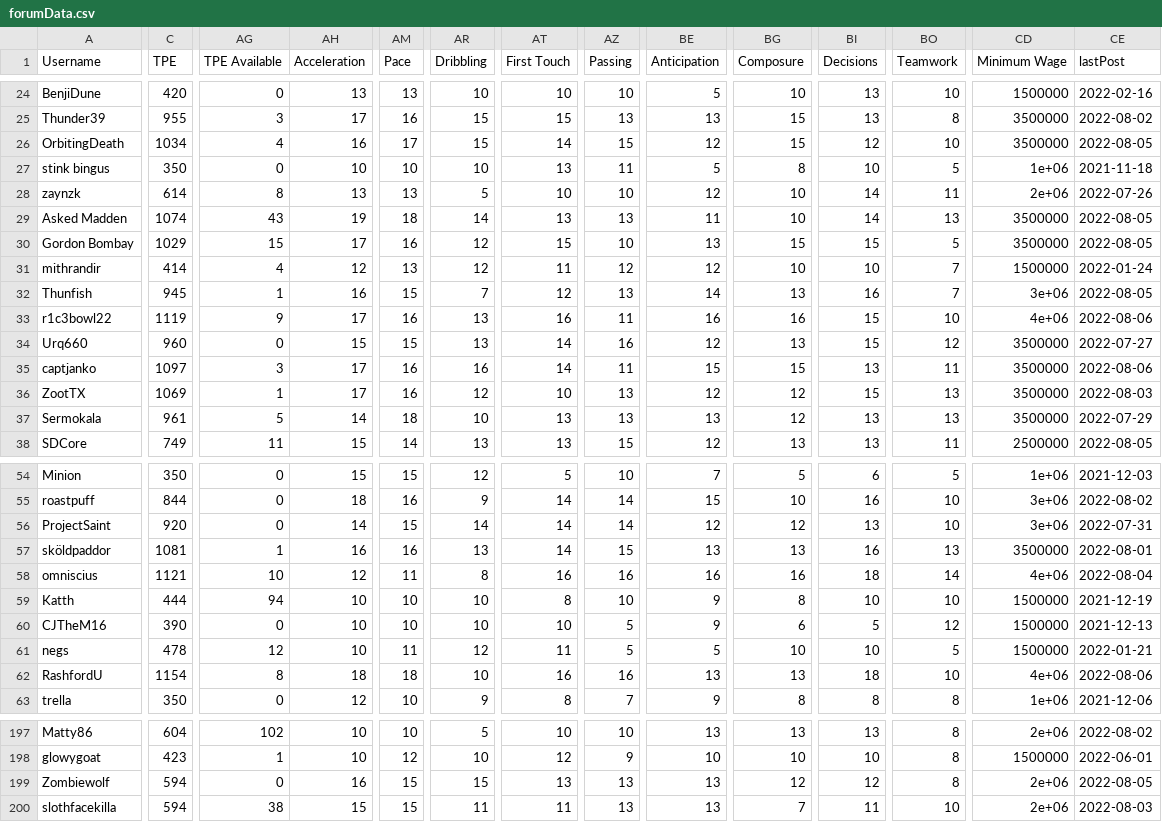
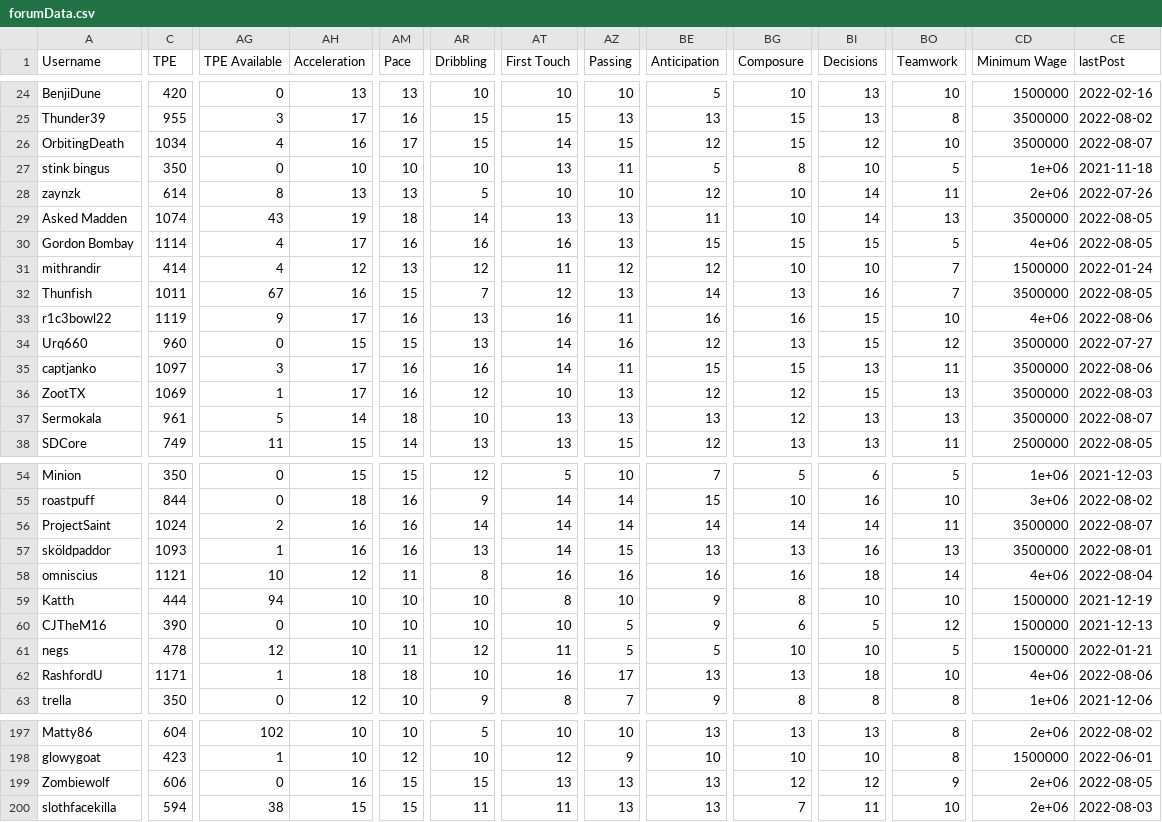
Before and after one commit to canadice/ssl-index, a CSV file: data/forumData.csv, drawn as a sheet; only a part is shown, gaps mark what is left out; the diff covers the shown part only; the diff names each change by its address in the sheet, - before the commit and + after, or states it on an @@ line.

```diff
--- a/data/forumData.csv
+++ b/data/forumData.csv
-CE26 (lastPost): 2022-08-05
+CE26 (lastPost): 2022-08-07
-C30 (TPE): 1029
+C30 (TPE): 1114
-AG30 (TPE Available): 15
+AG30 (TPE Available): 4
-AR30 (Dribbling): 12
+AR30 (Dribbling): 16
-AT30 (First Touch): 15
+AT30 (First Touch): 16
-AZ30 (Passing): 10
+AZ30 (Passing): 13
-BE30 (Anticipation): 13
+BE30 (Anticipation): 15
-CD30 (Minimum Wage): 3500000
+CD30 (Minimum Wage): 4e+06
-C32 (TPE): 945
+C32 (TPE): 1011
-AG32 (TPE Available): 1
+AG32 (TPE Available): 67
-CD32 (Minimum Wage): 3e+06
+CD32 (Minimum Wage): 3500000
-CE37 (lastPost): 2022-07-29
+CE37 (lastPost): 2022-08-07
-C56 (TPE): 920
+C56 (TPE): 1024
-AG56 (TPE Available): 0
+AG56 (TPE Available): 2
-AH56 (Acceleration): 14
+AH56 (Acceleration): 16
-AM56 (Pace): 15
+AM56 (Pace): 16
-BE56 (Anticipation): 12
+BE56 (Anticipation): 14
-BG56 (Composure): 12
+BG56 (Composure): 14
-BI56 (Decisions): 13
+BI56 (Decisions): 14
-BO56 (Teamwork): 10
+BO56 (Teamwork): 11
-CD56 (Minimum Wage): 3e+06
+CD56 (Minimum Wage): 3500000
-CE56 (lastPost): 2022-07-31
+CE56 (lastPost): 2022-08-07
-C57 (TPE): 1081
+C57 (TPE): 1093
-C62 (TPE): 1154
+C62 (TPE): 1171
-AG62 (TPE Available): 8
+AG62 (TPE Available): 1
-AZ62 (Passing): 16
+AZ62 (Passing): 17
-C199 (TPE): 594
+C199 (TPE): 606
-BO199 (Teamwork): 8
+BO199 (Teamwork): 9
```
Also changed, not shown: 81 edited cells elsewhere in this file, 1 other file.
